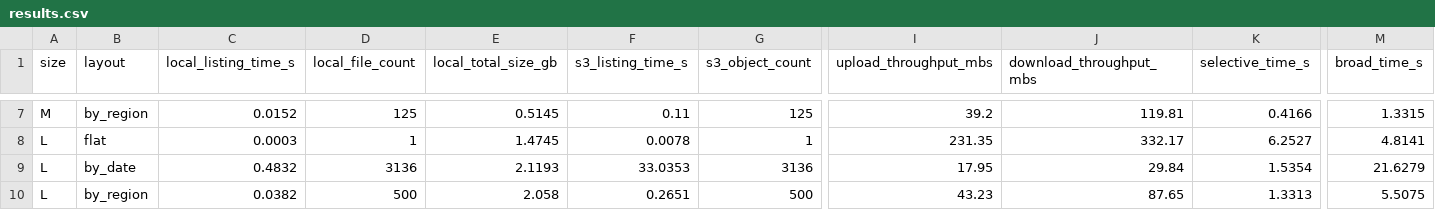
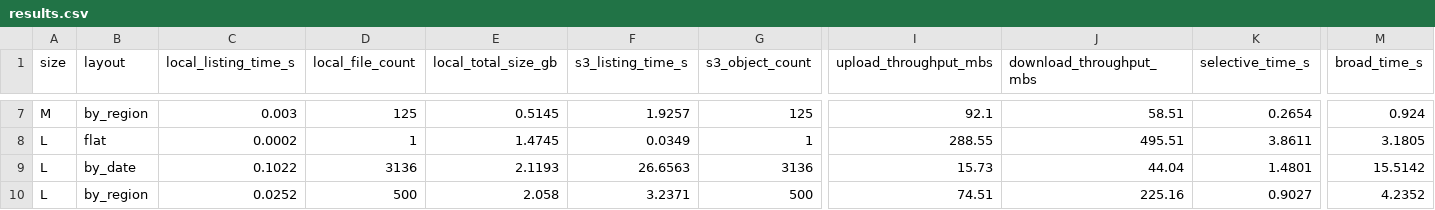
Before and after one commit to Benmad26/CCBD_Project_Variant_2, a CSV file: Results/results.csv, drawn as a sheet; only a part is shown, gaps mark what is left out; the diff covers the shown part only; the diff names each change by its address in the sheet, - before the commit and + after, or states it on an @@ line.

Commit message:
Add files via upload

```diff
--- a/Results/results.csv
+++ b/Results/results.csv
-C7 (local_listing_time_s): 0.0152
+C7 (local_listing_time_s): 0.003
-F7 (s3_listing_time_s): 0.11
+F7 (s3_listing_time_s): 1.9257
-I7 (upload_throughput_mbs): 39.2
+I7 (upload_throughput_mbs): 92.1
-J7 (download_throughput_mbs): 119.81
+J7 (download_throughput_mbs): 58.51
-K7 (selective_time_s): 0.4166
+K7 (selective_time_s): 0.2654
-M7 (broad_time_s): 1.3315
+M7 (broad_time_s): 0.924
-C8 (local_listing_time_s): 0.0003
+C8 (local_listing_time_s): 0.0002
-F8 (s3_listing_time_s): 0.0078
+F8 (s3_listing_time_s): 0.0349
-I8 (upload_throughput_mbs): 231.35
+I8 (upload_throughput_mbs): 288.55
-J8 (download_throughput_mbs): 332.17
+J8 (download_throughput_mbs): 495.51
-K8 (selective_time_s): 6.2527
+K8 (selective_time_s): 3.8611
-M8 (broad_time_s): 4.8141
+M8 (broad_time_s): 3.1805
-C9 (local_listing_time_s): 0.4832
+C9 (local_listing_time_s): 0.1022
-F9 (s3_listing_time_s): 33.0353
+F9 (s3_listing_time_s): 26.6563
-I9 (upload_throughput_mbs): 17.95
+I9 (upload_throughput_mbs): 15.73
-J9 (download_throughput_mbs): 29.84
+J9 (download_throughput_mbs): 44.04
-K9 (selective_time_s): 1.5354
+K9 (selective_time_s): 1.4801
-M9 (broad_time_s): 21.6279
+M9 (broad_time_s): 15.5142
-C10 (local_listing_time_s): 0.0382
+C10 (local_listing_time_s): 0.0252
-F10 (s3_listing_time_s): 0.2651
+F10 (s3_listing_time_s): 3.2371
-I10 (upload_throughput_mbs): 43.23
+I10 (upload_throughput_mbs): 74.51
-J10 (download_throughput_mbs): 87.65
+J10 (download_throughput_mbs): 225.16
-K10 (selective_time_s): 1.3313
+K10 (selective_time_s): 0.9027
-M10 (broad_time_s): 5.5075
+M10 (broad_time_s): 4.2352
```
Also changed, not shown: 30 edited cells elsewhere in this file.
